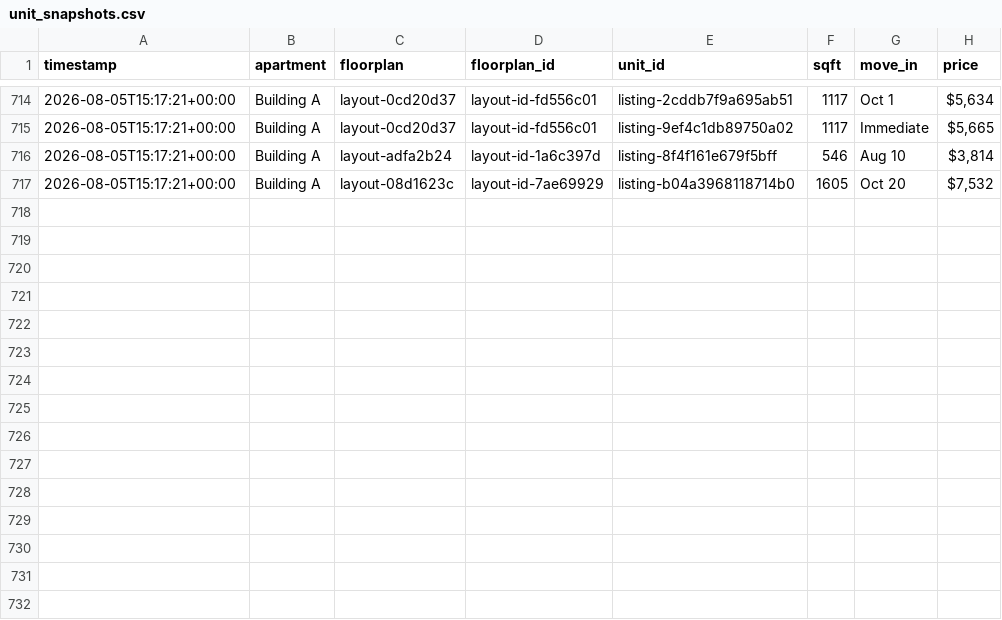
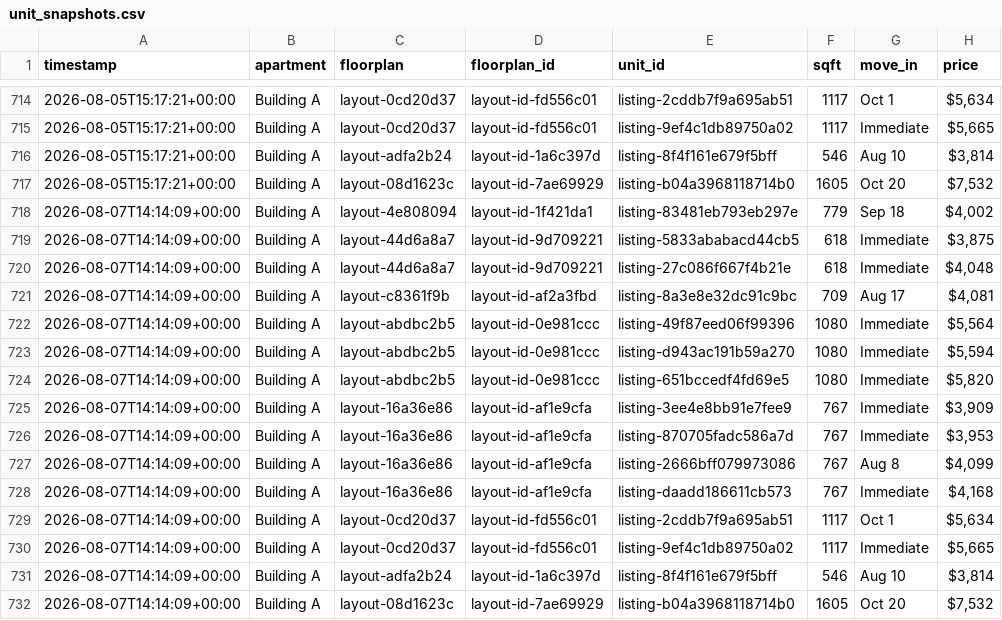
Before and after one commit to playuhh/tracker, a CSV file: data/unit_snapshots.csv, drawn as a sheet; only a part is shown, gaps mark what is left out; the diff names each change by its address in the sheet, - before the commit and + after, or states it on an @@ line.

```diff
--- a/data/unit_snapshots.csv
+++ b/data/unit_snapshots.csv
+row 718: 2026-08-07T14:14:09+00:00 | Building A | layout-4e808094 | layout-id-1f421da1 | listing-83481eb793eb297e | 779 | Sep 18 | $4,002
+row 719: 2026-08-07T14:14:09+00:00 | Building A | layout-44d6a8a7 | layout-id-9d709221 | listing-5833ababacd44cb5 | 618 | Immediate | $3,875
+row 720: 2026-08-07T14:14:09+00:00 | Building A | layout-44d6a8a7 | layout-id-9d709221 | listing-27c086f667f4b21e | 618 | Immediate | $4,048
+row 721: 2026-08-07T14:14:09+00:00 | Building A | layout-c8361f9b | layout-id-af2a3fbd | listing-8a3e8e32dc91c9bc | 709 | Aug 17 | $4,081
+row 722: 2026-08-07T14:14:09+00:00 | Building A | layout-abdbc2b5 | layout-id-0e981ccc | listing-49f87eed06f99396 | 1080 | Immediate | $5,564
+row 723: 2026-08-07T14:14:09+00:00 | Building A | layout-abdbc2b5 | layout-id-0e981ccc | listing-d943ac191b59a270 | 1080 | Immediate | $5,594
+row 724: 2026-08-07T14:14:09+00:00 | Building A | layout-abdbc2b5 | layout-id-0e981ccc | listing-651bccedf4fd69e5 | 1080 | Immediate | $5,820
+row 725: 2026-08-07T14:14:09+00:00 | Building A | layout-16a36e86 | layout-id-af1e9cfa | listing-3ee4e8bb91e7fee9 | 767 | Immediate | $3,909
+row 726: 2026-08-07T14:14:09+00:00 | Building A | layout-16a36e86 | layout-id-af1e9cfa | listing-870705fadc586a7d | 767 | Immediate | $3,953
+row 727: 2026-08-07T14:14:09+00:00 | Building A | layout-16a36e86 | layout-id-af1e9cfa | listing-2666bff079973086 | 767 | Aug 8 | $4,099
+row 728: 2026-08-07T14:14:09+00:00 | Building A | layout-16a36e86 | layout-id-af1e9cfa | listing-daadd186611cb573 | 767 | Immediate | $4,168
+row 729: 2026-08-07T14:14:09+00:00 | Building A | layout-0cd20d37 | layout-id-fd556c01 | listing-2cddb7f9a695ab51 | 1117 | Oct 1 | $5,634
+row 730: 2026-08-07T14:14:09+00:00 | Building A | layout-0cd20d37 | layout-id-fd556c01 | listing-9ef4c1db89750a02 | 1117 | Immediate | $5,665
+row 731: 2026-08-07T14:14:09+00:00 | Building A | layout-adfa2b24 | layout-id-1a6c397d | listing-8f4f161e679f5bff | 546 | Aug 10 | $3,814
+row 732: 2026-08-07T14:14:09+00:00 | Building A | layout-08d1623c | layout-id-7ae69929 | listing-b04a3968118714b0 | 1605 | Oct 20 | $7,532
```
Also changed, not shown: data/floorplan_daily.csv, data/scrape_runs.csv, 2 other files.
